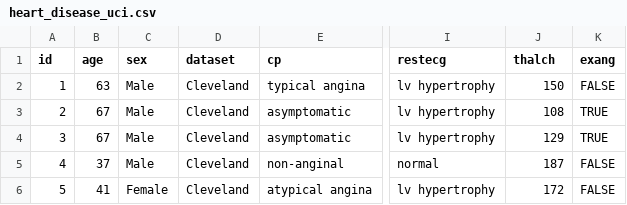
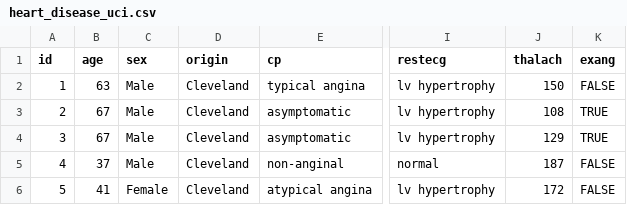
Before and after one commit to GeoLek/Statistical-Concepts-and-ML-Algorithms, a CSV file: ML Algorithms/heart_disease_uci.csv, drawn as a sheet; only a part is shown, gaps mark what is left out; the diff names each change by its address in the sheet, - before the commit and + after, or states it on an @@ line.

Commit message:
Dataset from Kaggle_Fixed a mismatch in columns

```diff
--- a/ML Algorithms/heart_disease_uci.csv
+++ b/ML Algorithms/heart_disease_uci.csv
-D1: dataset
+D1: origin
-J1: thalch
+J1: thalach
```
Also changed, not shown: Statistical Concepts/heart_disease_uci.csv.
